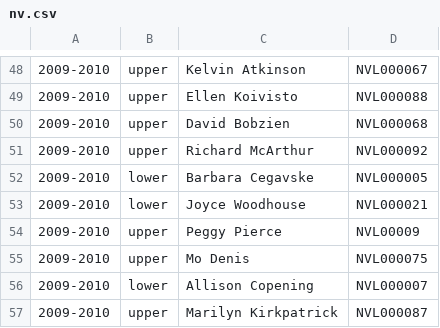
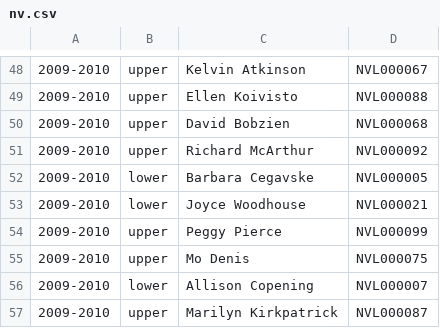
Before and after one commit to openstates/openstates-scrapers, a CSV file: manual_data/leg_ids/nv.csv, drawn as a sheet; only a part is shown, gaps mark what is left out.

```diff
--- a/manual_data/leg_ids/nv.csv
+++ b/manual_data/leg_ids/nv.csv
@@ -53,3 +53,3 @@
 "2009-2010","lower","Joyce Woodhouse","NVL000021"
-"2009-2010","upper","Peggy Pierce","NVL00009"
+"2009-2010","upper","Peggy Pierce","NVL000099"
 "2009-2010","upper","Mo Denis","NVL000075"
```
Also changed, not shown: manual_data/leg_ids/md.csv, manual_data/leg_ids/mn.csv, 1 other file.
